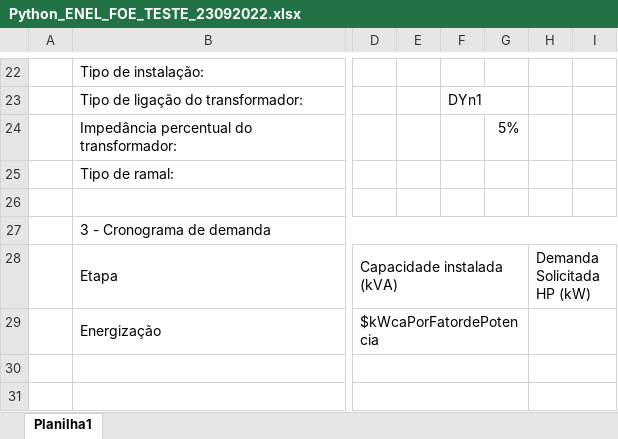
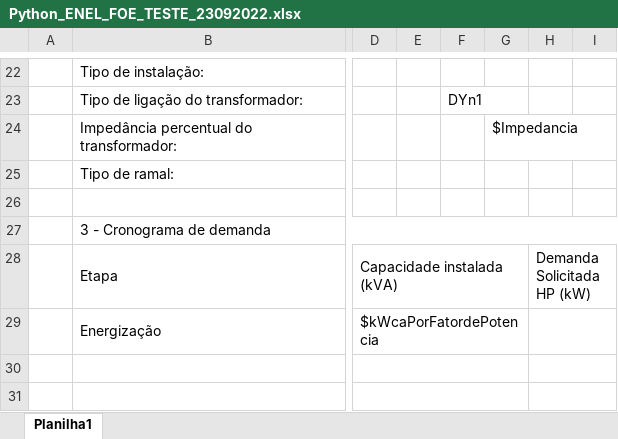
Before and after one commit to YuriMelloFiles/Emissor_ENEL_SIN, an Excel workbook: Python_ENEL_FOE_TESTE_23092022.xlsx, sheet Planilha1, drawn as a sheet; only a part is shown, gaps mark what is left out; values as stored, in another font and other column widths than the file's, no cell formats; the diff names each change by its address in the sheet, - before the commit and + after, or states it on an @@ line.

Commit message:
Inclusão do UfEnel e geração de +1 doc

```diff
--- a/Python_ENEL_FOE_TESTE_23092022.xlsx (sheet Planilha1)
+++ b/Python_ENEL_FOE_TESTE_23092022.xlsx (sheet Planilha1)
-G24: 5%
+G24: $Impedancia
```
Also changed, not shown: cell formats, 1 other file.
